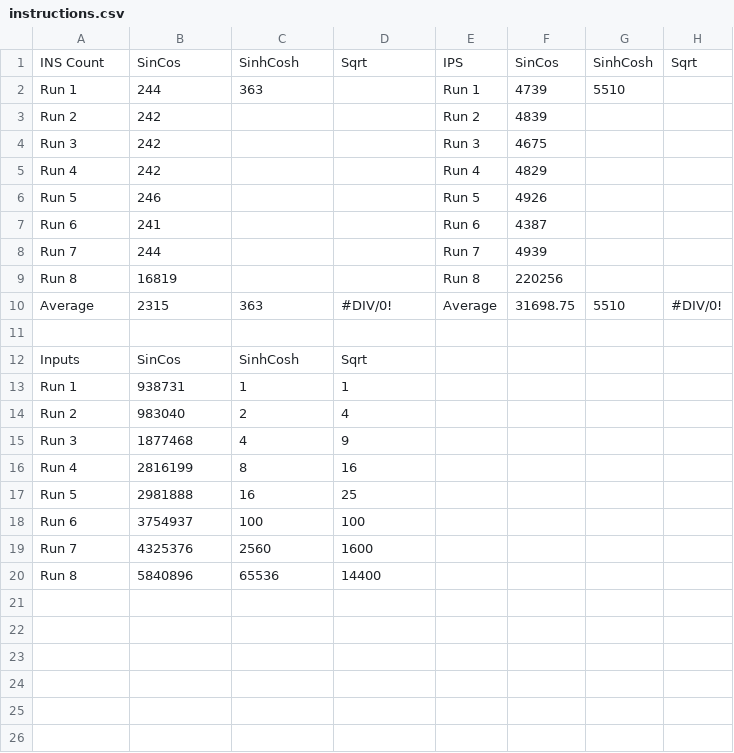
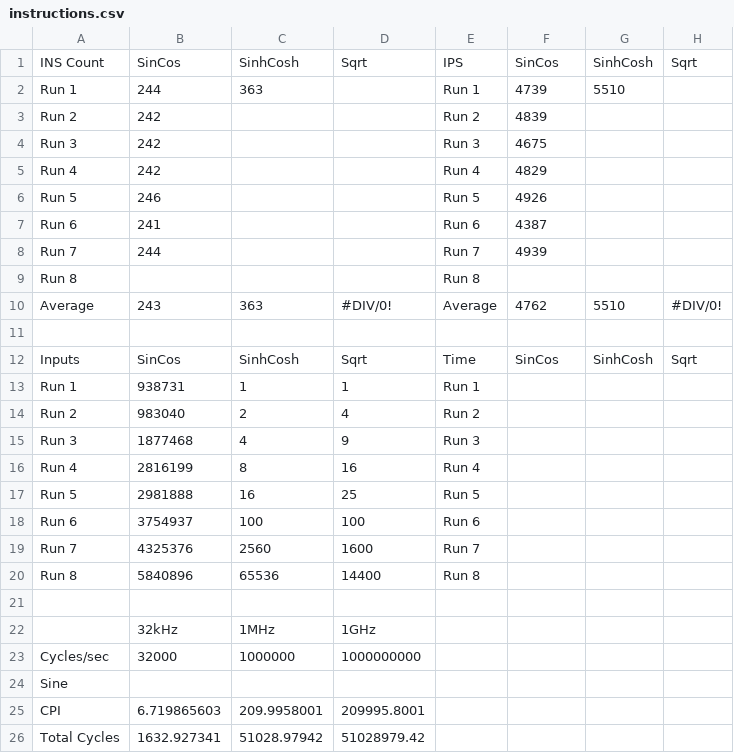
Before and after one commit to RobRoseKnows/cs411-f18-proj, a CSV file: report/instructions.csv, drawn as a sheet.

Commit message:
Worked on CPI more, but it looks like I was doing it wrong.

```diff
--- a/report/instructions.csv
+++ b/report/instructions.csv
@@ -8,13 +8,19 @@ Run 6,241,,,Run 6,4387,,
 Run 7,244,,,Run 7,4939,,
-Run 8,16819,,,Run 8,220256,,
-Average,2315,363,#DIV/0!,Average,31698.75,5510,#DIV/0!
+Run 8,,,,Run 8,,,
+Average,243,363,#DIV/0!,Average,4762,5510,#DIV/0!
 ,,,,,,,
-Inputs,SinCos,SinhCosh,Sqrt,,,,
-Run 1,938731,1,1,,,,
-Run 2,983040,2,4,,,,
-Run 3,1877468,4,9,,,,
-Run 4,2816199,8,16,,,,
-Run 5,2981888,16,25,,,,
-Run 6,3754937,100,100,,,,
-Run 7,4325376,2560,1600,,,,
-Run 8,5840896,65536,14400,,,,
+Inputs,SinCos,SinhCosh,Sqrt,Time,SinCos,SinhCosh,Sqrt
+Run 1,938731,1,1,Run 1,,,
+Run 2,983040,2,4,Run 2,,,
+Run 3,1877468,4,9,Run 3,,,
+Run 4,2816199,8,16,Run 4,,,
+Run 5,2981888,16,25,Run 5,,,
+Run 6,3754937,100,100,Run 6,,,
+Run 7,4325376,2560,1600,Run 7,,,
+Run 8,5840896,65536,14400,Run 8,,,
+,,,,,,,
+,32kHz,1MHz,1GHz,,,,
+Cycles/sec,32000,1000000,1000000000,,,,
+Sine,,,,,,,
+CPI,6.719865603,209.9958001,209995.8001,,,,
+Total Cycles,1632.927341,51028.97942,51028979.42,,,,
```
